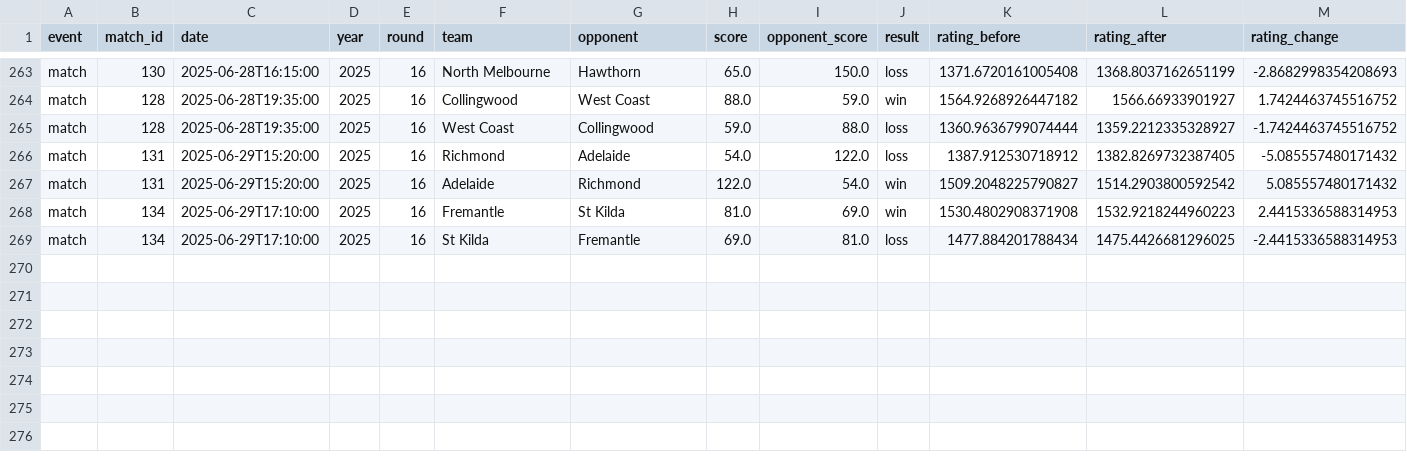
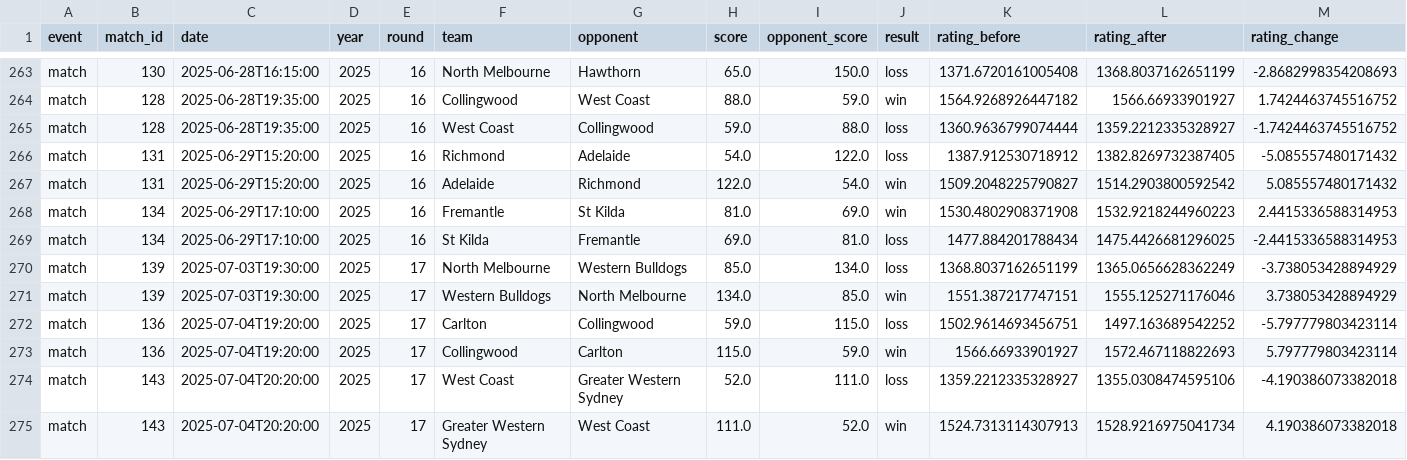
Before and after one commit to jasonacollins/afl, a CSV file: data/temp/afl_elo_rating_history_from_2025.csv, drawn as a sheet; only a part is shown, gaps mark what is left out.

```diff
--- a/data/temp/afl_elo_rating_history_from_2025.csv
+++ b/data/temp/afl_elo_rating_history_from_2025.csv
@@ -269 +269,7 @@ match,134,2025-06-29T17:10:00,2025,16,Fremantle,St Kilda,81.0,69.0,win,1530.4802
 match,134,2025-06-29T17:10:00,2025,16,St Kilda,Fremantle,69.0,81.0,loss,1477.884201788434,1475.4426681296025,-2.4415336588314953
+match,139,2025-07-03T19:30:00,2025,17,North Melbourne,Western Bulldogs,85.0,134.0,loss,1368.8037162651199,1365.0656628362249,-3.738053428894929
+match,139,2025-07-03T19:30:00,2025,17,Western Bulldogs,North Melbourne,134.0,85.0,win,1551.387217747151,1555.125271176046,3.738053428894929
+match,136,2025-07-04T19:20:00,2025,17,Carlton,Collingwood,59.0,115.0,loss,1502.9614693456751,1497.163689542252,-5.797779803423114
+match,136,2025-07-04T19:20:00,2025,17,Collingwood,Carlton,115.0,59.0,win,1566.66933901927,1572.467118822693,5.797779803423114
+match,143,2025-07-04T20:20:00,2025,17,West Coast,Greater Western Sydney,52.0,111.0,loss,1359.2212335328927,1355.0308474595106,-4.190386073382018
+match,143,2025-07-04T20:20:00,2025,17,Greater Western Sydney,West Coast,111.0,52.0,win,1524.7313114307913,1528.9216975041734,4.190386073382018
```
Also changed, not shown: 4 other files.
